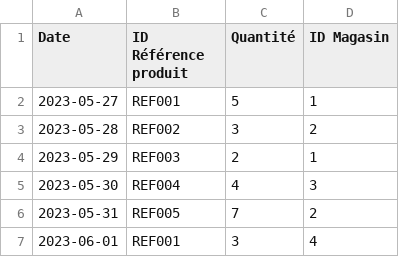
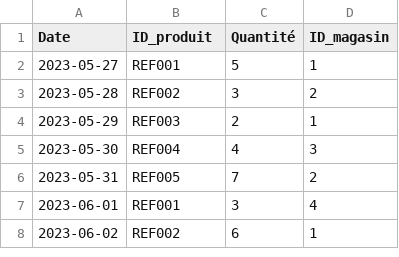
Before and after one commit to SirineMY/brief_data, a CSV file: data/Ventes.csv, drawn as a sheet; only a part is shown; the shorter side is filled out with more unchanged rows.

```diff
--- a/data/Ventes.csv
+++ b/data/Ventes.csv
@@ -1,2 +1,2 @@
-Date,ID Référence produit,Quantité,ID Magasin
+Date,ID_produit,Quantité,ID_magasin
 2023-05-27,REF001,5,1
```
Also changed, not shown: 8 other files.
